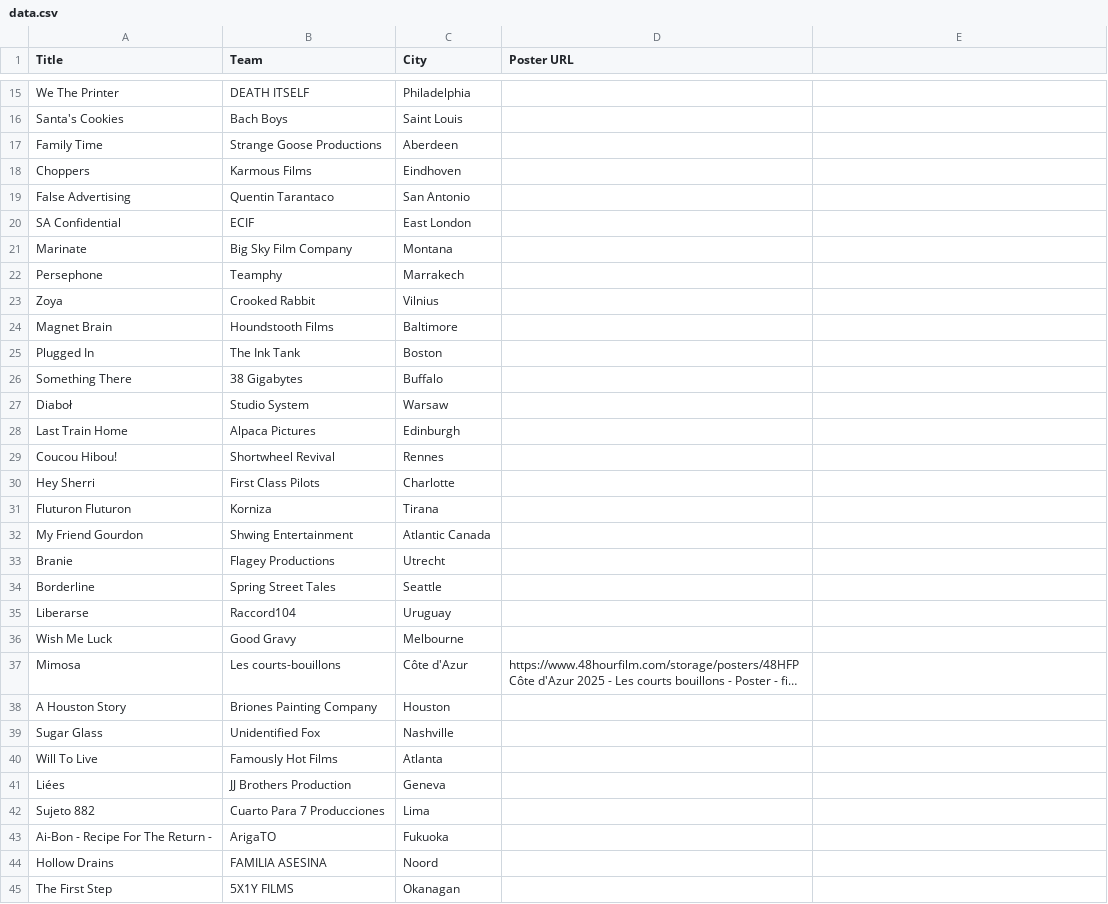
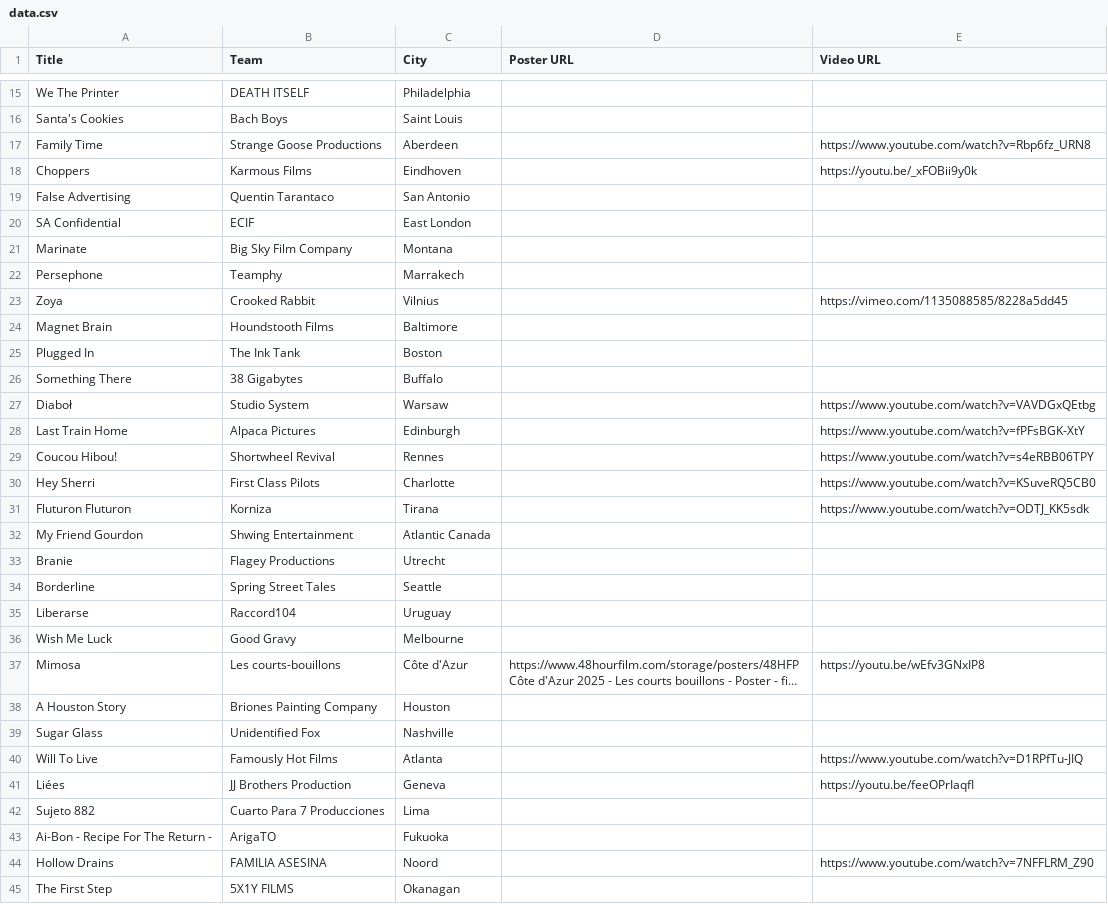
Before and after one commit to mariogeiger/48hfp-arena, a CSV file: data.csv, drawn as a sheet; only a part is shown, gaps mark what is left out; long unchanged cells end in …; the diff covers the shown part only; the diff names each change by its address in the sheet, - before the commit and + after, or states it on an @@ line.

```diff
--- a/data.csv
+++ b/data.csv
-E1: (empty)
+E1: Video URL
-E17 (Video URL): (empty)
+E17 (Video URL): https://www.youtube.com/watch?v=Rbp6fz_URN8
-E18 (Video URL): (empty)
+E18 (Video URL): https://youtu.be/_xFOBii9y0k
-E23 (Video URL): (empty)
+E23 (Video URL): https://vimeo.com/1135088585/8228a5dd45
-E27 (Video URL): (empty)
+E27 (Video URL): https://www.youtube.com/watch?v=VAVDGxQEtbg
-E28 (Video URL): (empty)
+E28 (Video URL): https://www.youtube.com/watch?v=fPFsBGK-XtY
-E29 (Video URL): (empty)
+E29 (Video URL): https://www.youtube.com/watch?v=s4eRBB06TPY
-E30 (Video URL): (empty)
+E30 (Video URL): https://www.youtube.com/watch?v=KSuveRQ5CB0
-E31 (Video URL): (empty)
+E31 (Video URL): https://www.youtube.com/watch?v=ODTJ_KK5sdk
-E37 (Video URL): (empty)
+E37 (Video URL): https://youtu.be/wEfv3GNxIP8
-E40 (Video URL): (empty)
+E40 (Video URL): https://www.youtube.com/watch?v=D1RPfTu-JIQ
-E41 (Video URL): (empty)
+E41 (Video URL): https://youtu.be/feeOPrIaqfI
-E44 (Video URL): (empty)
+E44 (Video URL): https://www.youtube.com/watch?v=7NFFLRM_Z90
```
Also changed, not shown: 23 edited cells elsewhere in this file, 5 other files.
